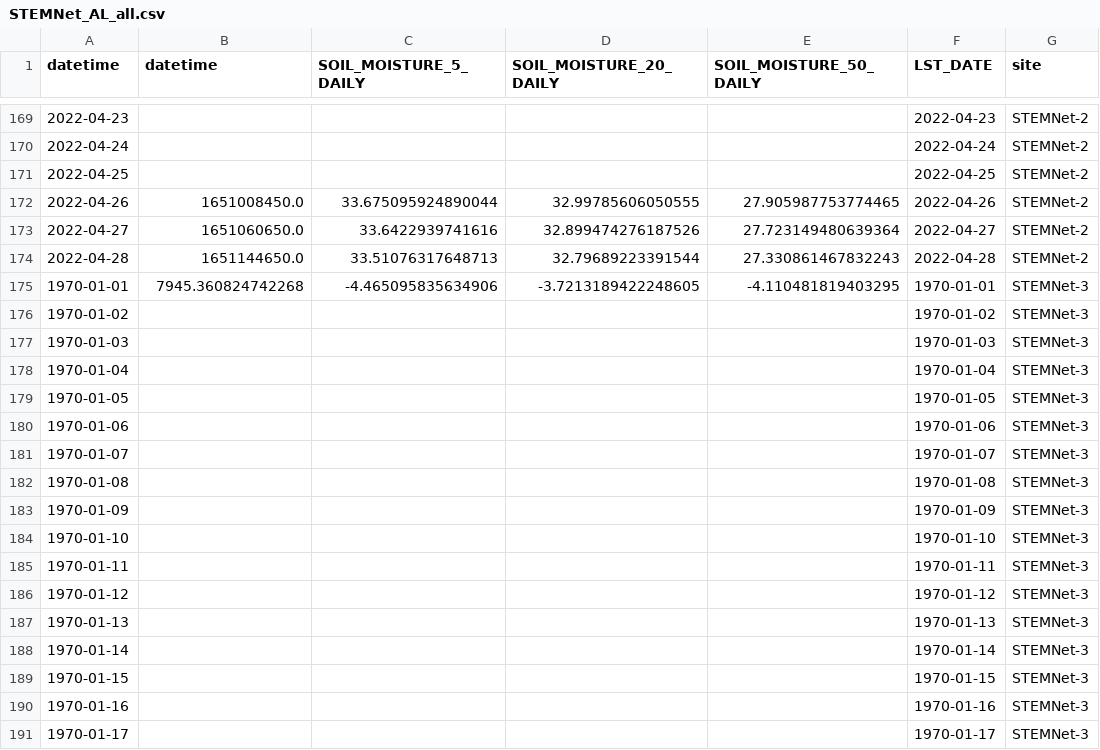
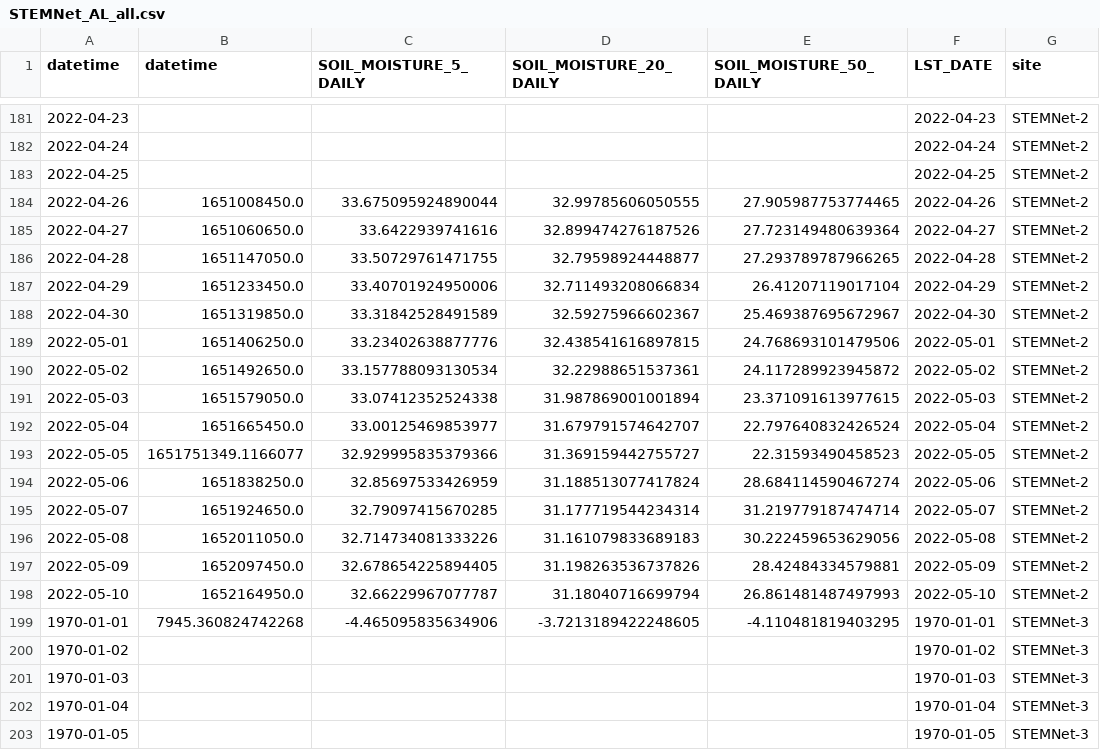
Before and after one commit to wle0001/dashapp, a CSV file: scripts/STEMNet_AL_all.csv, drawn as a sheet; only a part is shown, gaps mark what is left out; the shorter side is filled out with more unchanged rows; the diff covers the shown part only.

```diff
--- a/scripts/STEMNet_AL_all.csv
+++ b/scripts/STEMNet_AL_all.csv
@@ -173,3 +185,15 @@ datetime,datetime,SOIL_MOISTURE_5_DAILY,SOIL_MOISTURE_20_DAILY,SOIL_MOISTURE_50_
 2022-04-27,1651060650.0,33.6422939741616,32.899474276187526,27.723149480639364,2022-04-27,STEMNet-2
-2022-04-28,1651144650.0,33.51076317648713,32.79689223391544,27.330861467832243,2022-04-28,STEMNet-2
+2022-04-28,1651147050.0,33.50729761471755,32.79598924448877,27.293789787966265,2022-04-28,STEMNet-2
+2022-04-29,1651233450.0,33.40701924950006,32.711493208066834,26.41207119017104,2022-04-29,STEMNet-2
+2022-04-30,1651319850.0,33.31842528491589,32.59275966602367,25.469387695672967,2022-04-30,STEMNet-2
+2022-05-01,1651406250.0,33.23402638877776,32.438541616897815,24.768693101479506,2022-05-01,STEMNet-2
+2022-05-02,1651492650.0,33.157788093130534,32.22988651537361,24.117289923945872,2022-05-02,STEMNet-2
+2022-05-03,1651579050.0,33.07412352524338,31.987869001001894,23.371091613977615,2022-05-03,STEMNet-2
+2022-05-04,1651665450.0,33.00125469853977,31.679791574642707,22.797640832426524,2022-05-04,STEMNet-2
+2022-05-05,1651751349.1166077,32.929995835379366,31.369159442755727,22.31593490458523,2022-05-05,STEMNet-2
+2022-05-06,1651838250.0,32.85697533426959,31.188513077417824,28.684114590467274,2022-05-06,STEMNet-2
+2022-05-07,1651924650.0,32.79097415670285,31.177719544234314,31.219779187474714,2022-05-07,STEMNet-2
+2022-05-08,1652011050.0,32.714734081333226,31.161079833689183,30.222459653629056,2022-05-08,STEMNet-2
+2022-05-09,1652097450.0,32.678654225894405,31.198263536737826,28.42484334579881,2022-05-09,STEMNet-2
+2022-05-10,1652164950.0,32.66229967077787,31.18040716699794,26.861481487497993,2022-05-10,STEMNet-2
 1970-01-01,7945.360824742268,-4.465095835634906,-3.7213189422248605,-4.110481819403295,1970-01-01,STEMNet-3
```
Also changed, not shown: 13 added rows and 1 removed row elsewhere in this file, 4 other files.
